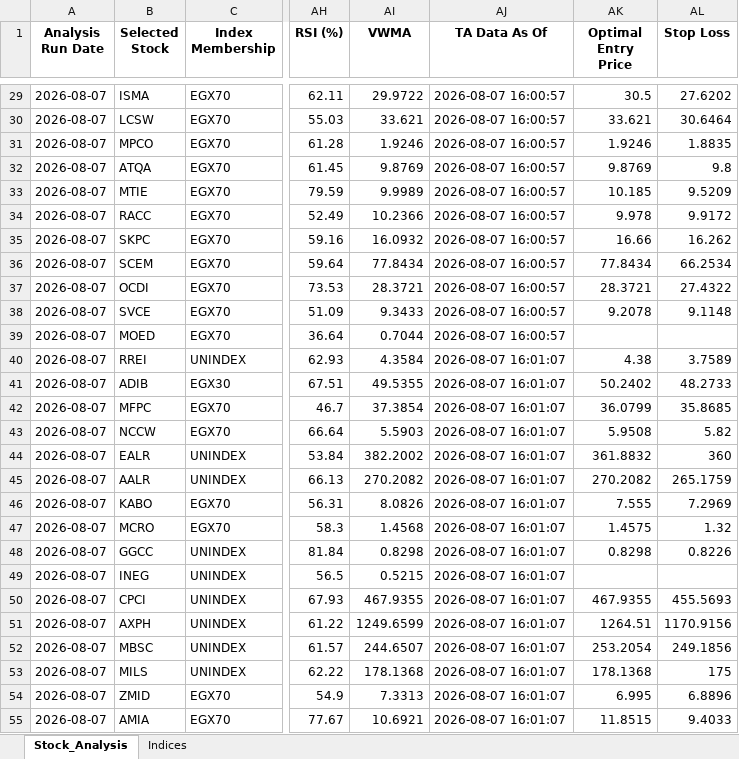
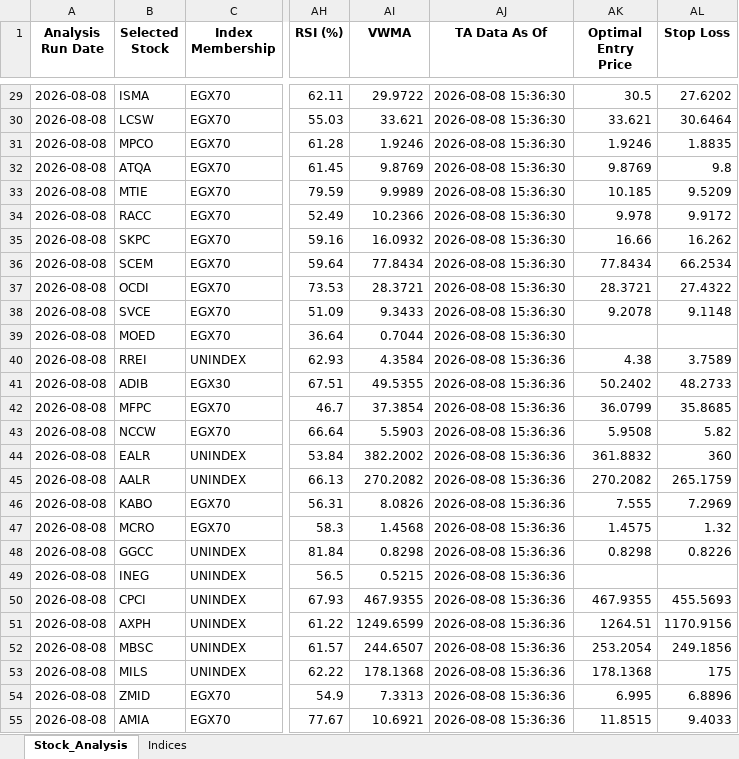
Before and after one commit to ARa2of/egx-stock-analysis, an Excel workbook: Stock_Analysis_Output.xlsx, sheet Stock_Analysis, drawn as a sheet; only a part is shown, gaps mark what is left out; values as stored, in another font and other column widths than the file's, no borders; the diff covers the shown part only; the diff names each change by its address in the sheet, - before the commit and + after, or states it on an @@ line.

```diff
--- a/Stock_Analysis_Output.xlsx (sheet Stock_Analysis)
+++ b/Stock_Analysis_Output.xlsx (sheet Stock_Analysis)
-A29:A55 (Analysis Run Date): 2026-08-07
+A29:A55 (Analysis Run Date): 2026-08-08
-AJ29:AJ39 (TA Data As Of): 2026-08-07 16:00:57
+AJ29:AJ39 (TA Data As Of): 2026-08-08 15:36:30
-AJ40:AJ55 (TA Data As Of): 2026-08-07 16:01:07
+AJ40:AJ55 (TA Data As Of): 2026-08-08 15:36:36
```
Also changed, not shown: 74 edited cells elsewhere in this sheet, sheet Indices, 1 other file.
